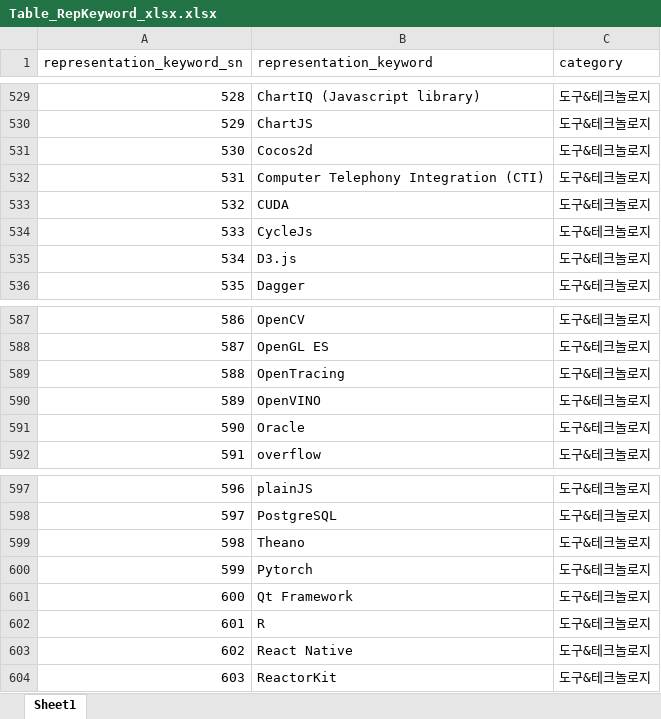
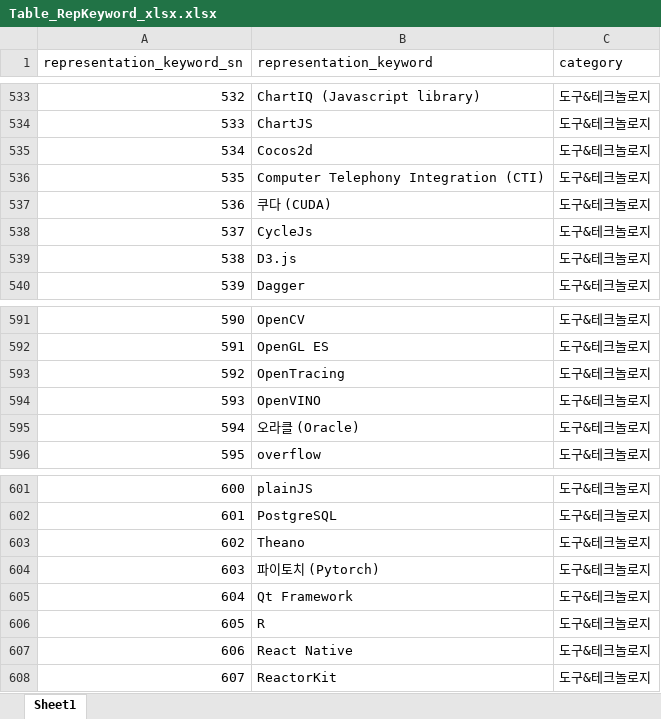
Before and after one commit to whdgk227/kw-search-demo, an Excel workbook: keyword_table/xlsx/Table_RepKeyword_xlsx.xlsx, sheet Sheet1, drawn as a sheet; only a part is shown, gaps mark what is left out; values as stored, in another font and other column widths than the file's, no borders; addresses are those after the commit; the diff covers the shown part only; the diff names each change by its address in the sheet, - before the commit and + after, or states it on an @@ line.

```diff
--- a/keyword_table/xlsx/Table_RepKeyword_xlsx.xlsx (sheet Sheet1)
+++ b/keyword_table/xlsx/Table_RepKeyword_xlsx.xlsx (sheet Sheet1)
@@ column A (representation_keyword_sn) renumbered between rows 176 and 722 @@
-B537 (representation_keyword): CUDA
+B537 (representation_keyword): 쿠다 (CUDA)
-B595 (representation_keyword): Oracle
+B595 (representation_keyword): 오라클 (Oracle)
-B604 (representation_keyword): Pytorch
+B604 (representation_keyword): 파이토치 (Pytorch)
```
Also changed, not shown: 5 added rows elsewhere in this sheet, keyword_table/xlsx/Table_SearchingKeyword_xlsx.xlsx, 2 other files.
